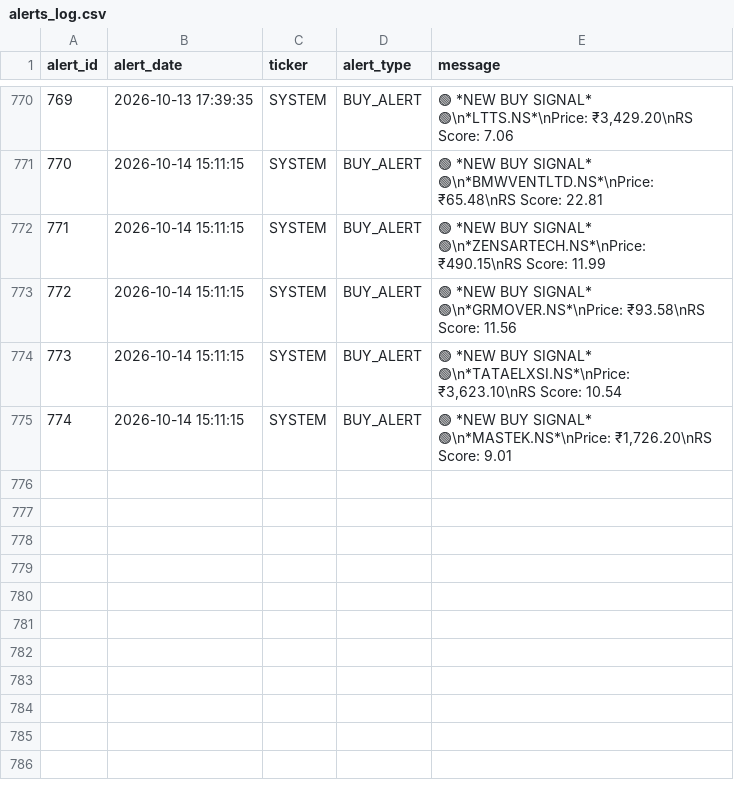
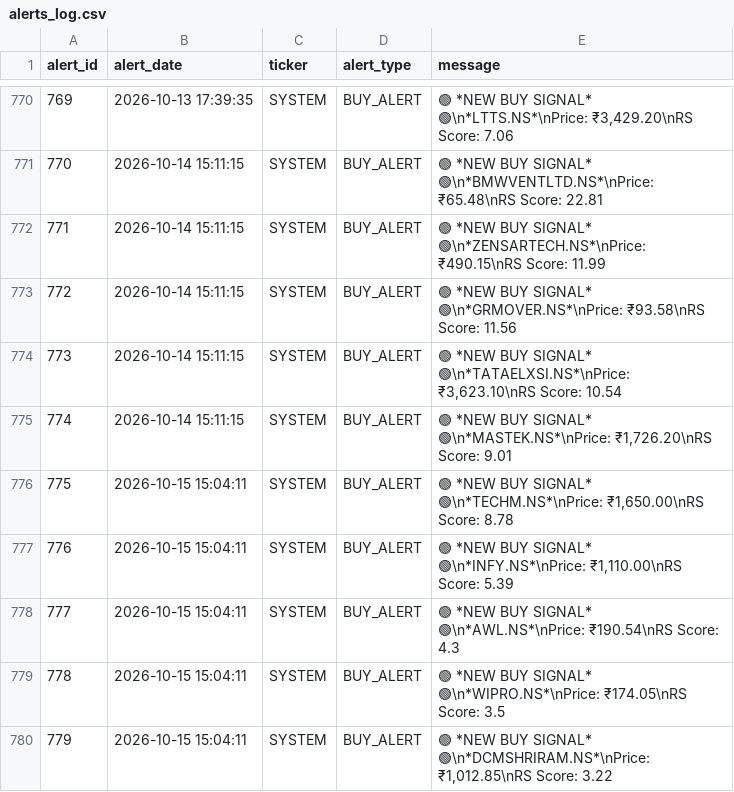
Before and after one commit to adi-git01/nifty-dashboard, a CSV file: data/alerts_log.csv, drawn as a sheet; only a part is shown, gaps mark what is left out; the diff names each change by its address in the sheet, - before the commit and + after, or states it on an @@ line.

```diff
--- a/data/alerts_log.csv
+++ b/data/alerts_log.csv
+row 776: 775 | 2026-10-15 15:04:11 | SYSTEM | BUY_ALERT | 🟢 *NEW BUY SIGNAL* 🟢\n*TECHM.NS*\nPrice: ₹1,650.00\nRS Score: 8.78
+row 777: 776 | 2026-10-15 15:04:11 | SYSTEM | BUY_ALERT | 🟢 *NEW BUY SIGNAL* 🟢\n*INFY.NS*\nPrice: ₹1,110.00\nRS Score: 5.39
+row 778: 777 | 2026-10-15 15:04:11 | SYSTEM | BUY_ALERT | 🟢 *NEW BUY SIGNAL* 🟢\n*AWL.NS*\nPrice: ₹190.54\nRS Score: 4.3
+row 779: 778 | 2026-10-15 15:04:11 | SYSTEM | BUY_ALERT | 🟢 *NEW BUY SIGNAL* 🟢\n*WIPRO.NS*\nPrice: ₹174.05\nRS Score: 3.5
+row 780: 779 | 2026-10-15 15:04:11 | SYSTEM | BUY_ALERT | 🟢 *NEW BUY SIGNAL* 🟢\n*DCMSHRIRAM.NS*\nPrice: ₹1,012.85\nRS Score: 3.22
```
Also changed, not shown: data/earnings_shock_log.csv, data/ias_signal_log.csv, 14 other files.
